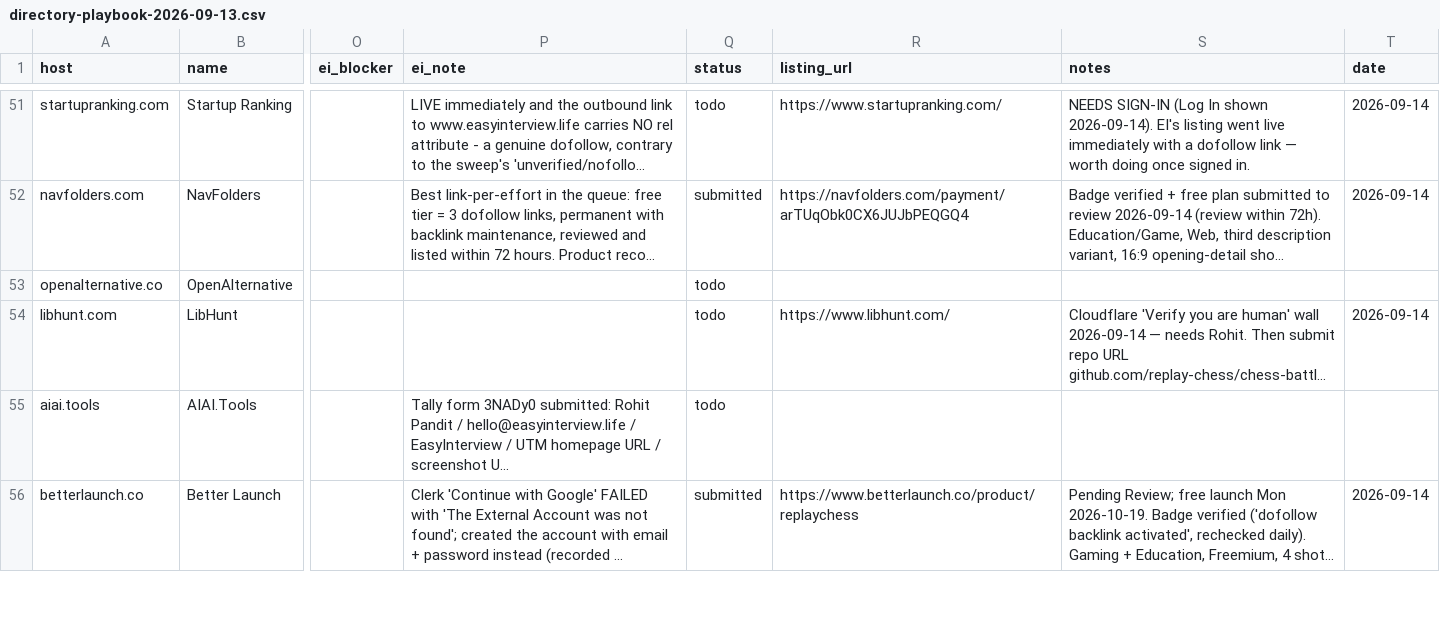
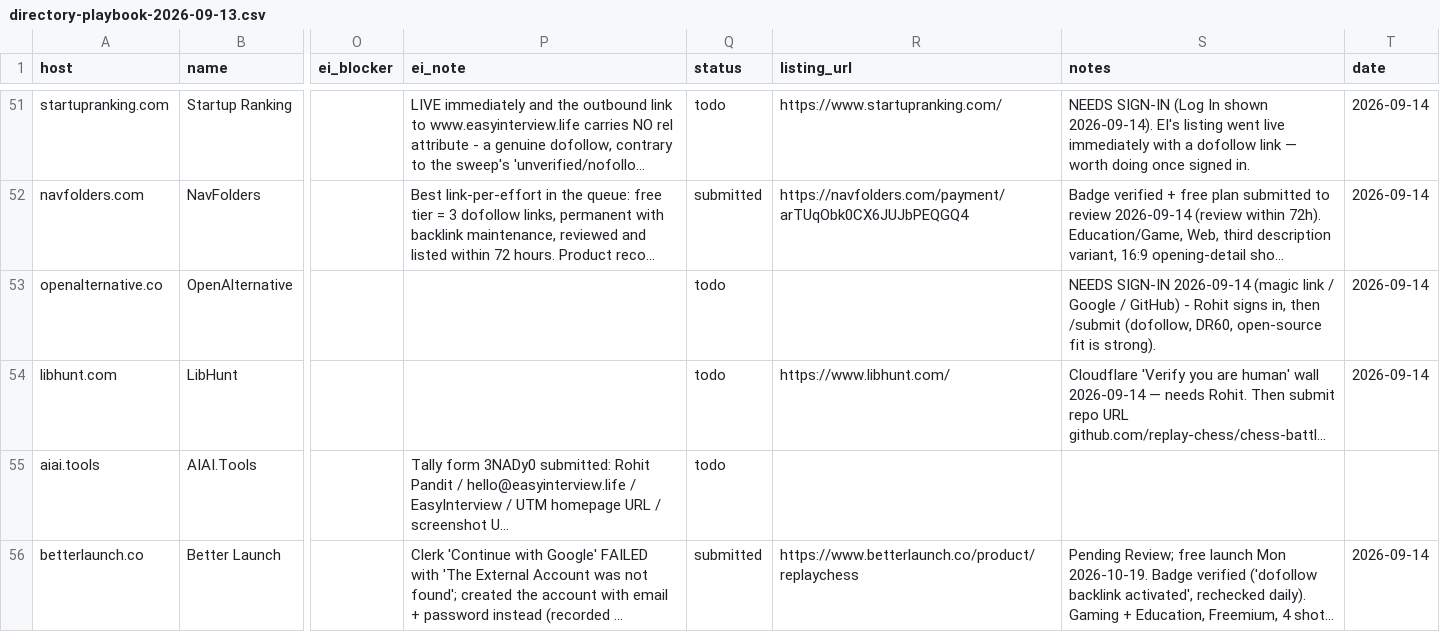
Before and after one commit to replay-chess/chess-battle-turbo, a CSV file: marketing/directory-playbook-2026-09-13.csv, drawn as a sheet; only a part is shown, gaps mark what is left out; long unchanged cells end in …; the diff covers the shown part only; the diff names each change by its address in the sheet, - before the commit and + after, or states it on an @@ line.

```diff
--- a/marketing/directory-playbook-2026-09-13.csv
+++ b/marketing/directory-playbook-2026-09-13.csv
-S53 (notes): (empty)
+S53 (notes): NEEDS SIGN-IN 2026-09-14 (magic link / Google / GitHub) - Rohit signs in, then /submit (dofollow, DR60, open-source fit is strong).
-T53 (date): (empty)
+T53 (date): 2026-09-14
```
Also changed, not shown: 13 edited cells elsewhere in this file.
